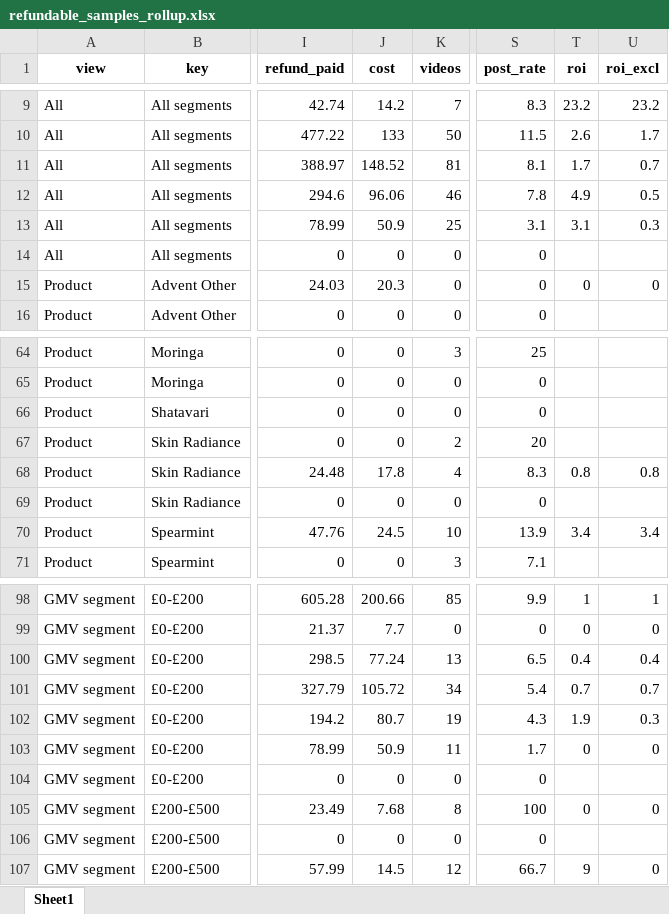
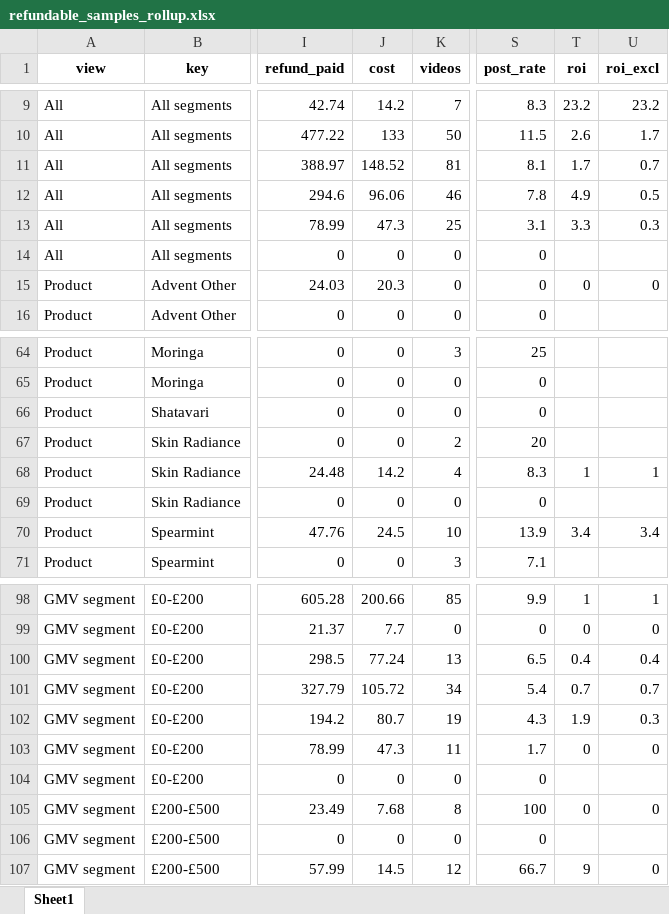
Before and after one commit to aviralgarg-commits/vahdam-sampling-dashboard, an Excel workbook: refundable_samples_rollup.xlsx, sheet Sheet1, drawn as a sheet; only a part is shown, gaps mark what is left out; values as stored, in another font and other column widths than the file's, no borders; the diff names each change by its address in the sheet, - before the commit and + after, or states it on an @@ line.

```diff
--- a/refundable_samples_rollup.xlsx (sheet Sheet1)
+++ b/refundable_samples_rollup.xlsx (sheet Sheet1)
-J13 (cost): 50.9
+J13 (cost): 47.3
-T13 (roi): 3.1
+T13 (roi): 3.3
-J68 (cost): 17.8
+J68 (cost): 14.2
-T68 (roi): 0.8
+T68 (roi): 1
-U68 (roi_excl): 0.8
+U68 (roi_excl): 1
-J103 (cost): 50.9
+J103 (cost): 47.3
```
Also changed, not shown: monthly_sample_report.xlsx, product_monthly.xlsx, 21 other files.
